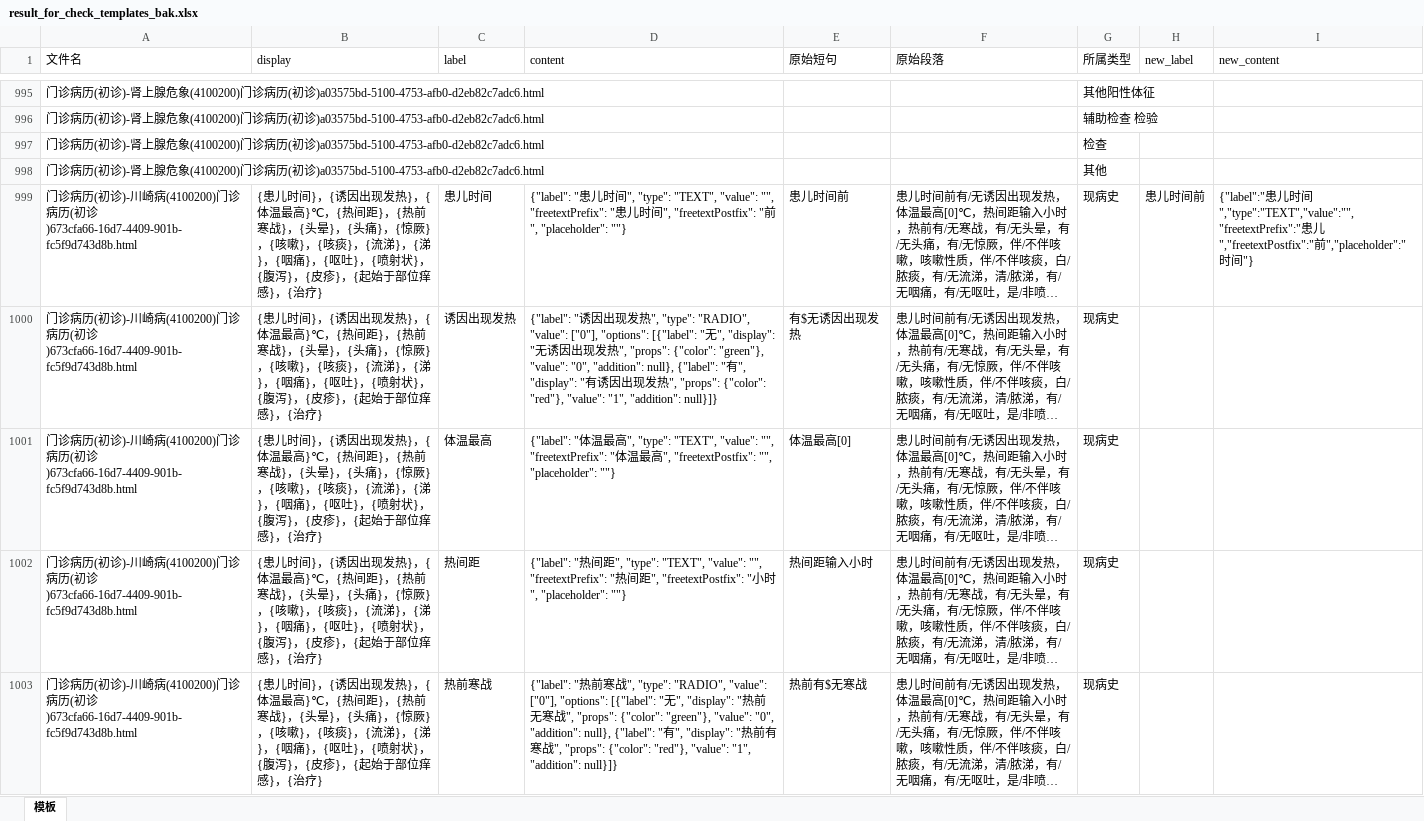
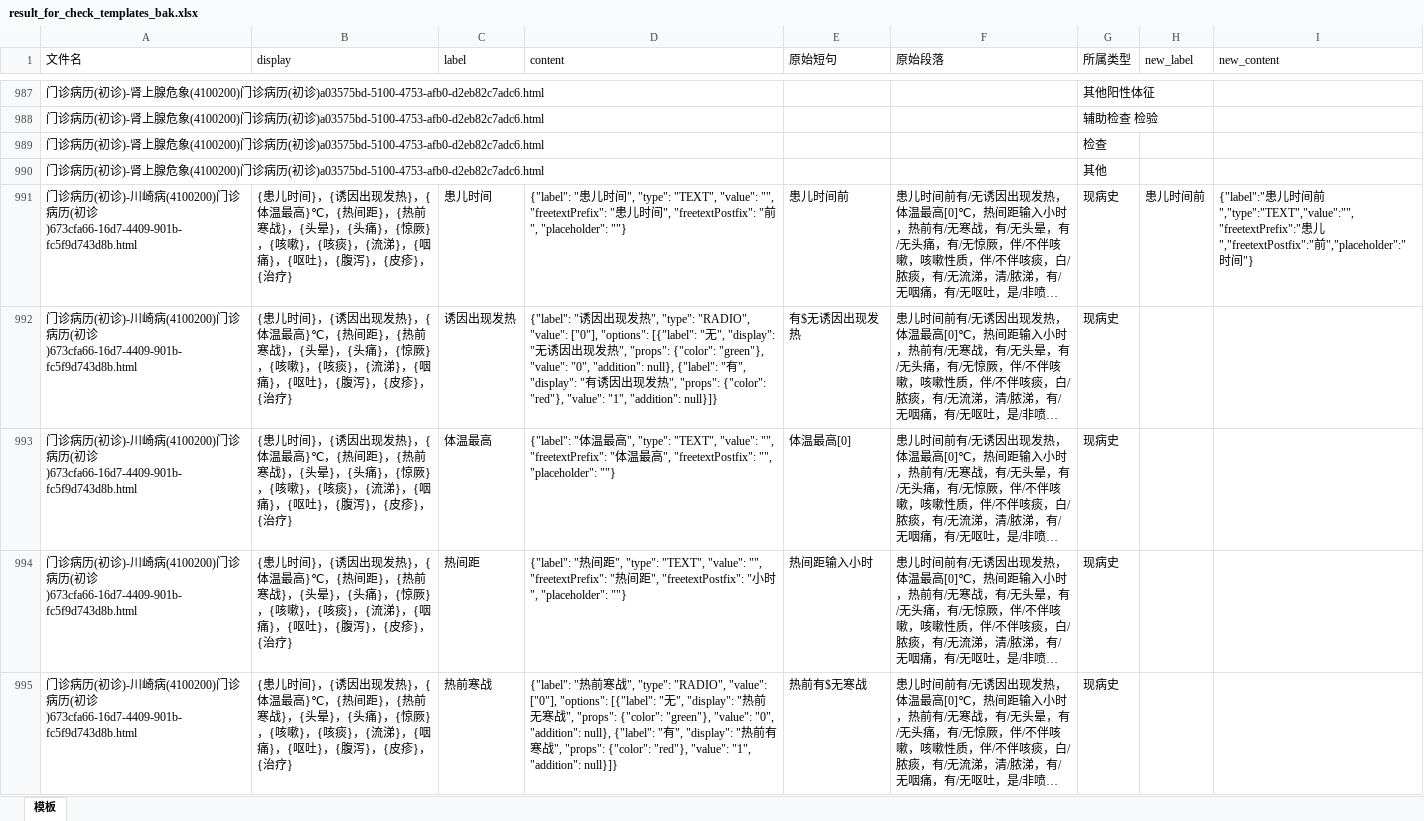
Before and after one commit to lfq0404/AutoTemplate, an Excel workbook: tasks/templates660_0104/result_for_check_templates_bak.xlsx, sheet 模板, drawn as a sheet; only a part is shown, gaps mark what is left out; long unchanged cells end in …; values as stored, in another font and other column widths than the file's, no borders; addresses are those after the commit; the diff covers the shown part only; the diff names each change by its address in the sheet, - before the commit and + after, or states it on an @@ line.

```diff
--- a/tasks/templates660_0104/result_for_check_templates_bak.xlsx (sheet 模板)
+++ b/tasks/templates660_0104/result_for_check_templates_bak.xlsx (sheet 模板)
-B991:B995 (display): …涕}，{涕}，{咽痛}，{呕吐}，{喷射状}，{腹泻}，{皮疹}，{起始于部位痒感}，{治…
+B991:B995 (display): …涕}，{咽痛}，{呕吐}，{腹泻}，{皮疹}，{治…
-I991 (new_content): …时间","type":"TEXT","value":"","freetextPrefix":"患…
+I991 (new_content): …时间前","type":"TEXT","value":"","freetextPrefix":"患…
```
Also changed, not shown: 7 added rows, 17 removed rows and 493 edited cells elsewhere in this sheet, tasks/660_templates_disease_map.xlsx, tasks/templates660_0104/result_for_check_templates.xlsx, 15 other files.
